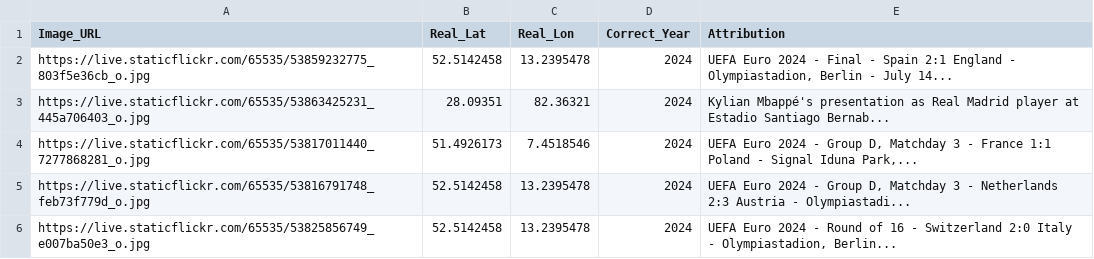
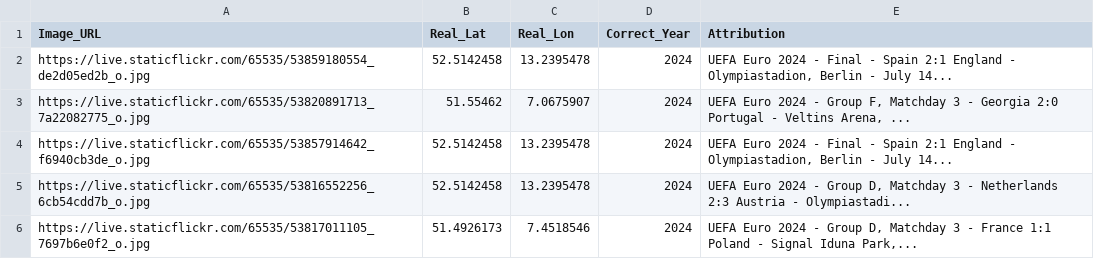
Before and after one commit to jacktkelleher-ops/football-timeguesser, a CSV file: matches.csv, drawn as a sheet.

```diff
--- a/matches.csv
+++ b/matches.csv
@@ -1,6 +1,6 @@
 Image_URL,Real_Lat,Real_Lon,Correct_Year,Attribution
-https://live.staticflickr.com/65535/53859232775_803f5e36cb_o.jpg,52.5142458,13.2395478,2024,"UEFA Euro 2024 - Final - Spain 2:1 England - Olympiastadion, Berlin - July 14..."
-https://live.staticflickr.com/65535/53863425231_445a706403_o.jpg,28.09351,82.36321,2024,Kylian Mbappé's presentation as Real Madrid player at Estadio Santiago Bernab...
-https://live.staticflickr.com/65535/53817011440_7277868281_o.jpg,51.4926173,7.4518546,2024,"UEFA Euro 2024 - Group D, Matchday 3 - France 1:1 Poland - Signal Iduna Park,..."
-https://live.staticflickr.com/65535/53816791748_feb73f779d_o.jpg,52.5142458,13.2395478,2024,"UEFA Euro 2024 - Group D, Matchday 3 - Netherlands 2:3 Austria - Olympiastadi..."
-https://live.staticflickr.com/65535/53825856749_e007ba50e3_o.jpg,52.5142458,13.2395478,2024,"UEFA Euro 2024 - Round of 16 - Switzerland 2:0 Italy - Olympiastadion, Berlin..."
+https://live.staticflickr.com/65535/53859180554_de2d05ed2b_o.jpg,52.5142458,13.2395478,2024,"UEFA Euro 2024 - Final - Spain 2:1 England - Olympiastadion, Berlin - July 14..."
+https://live.staticflickr.com/65535/53820891713_7a22082775_o.jpg,51.55462,7.0675907,2024,"UEFA Euro 2024 - Group F, Matchday 3 - Georgia 2:0 Portugal - Veltins Arena, ..."
+https://live.staticflickr.com/65535/53857914642_f6940cb3de_o.jpg,52.5142458,13.2395478,2024,"UEFA Euro 2024 - Final - Spain 2:1 England - Olympiastadion, Berlin - July 14..."
+https://live.staticflickr.com/65535/53816552256_6cb54cdd7b_o.jpg,52.5142458,13.2395478,2024,"UEFA Euro 2024 - Group D, Matchday 3 - Netherlands 2:3 Austria - Olympiastadi..."
+https://live.staticflickr.com/65535/53817011105_7697b6e0f2_o.jpg,51.4926173,7.4518546,2024,"UEFA Euro 2024 - Group D, Matchday 3 - France 1:1 Poland - Signal Iduna Park,..."
```
